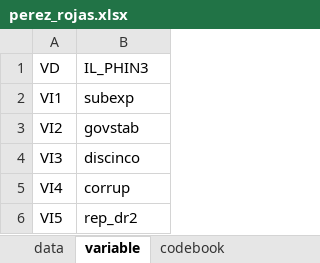
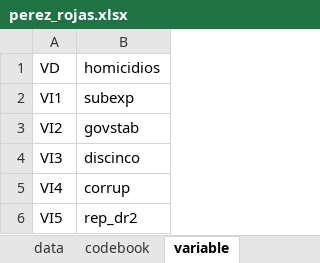
Before and after one commit to kennethbunker/uss, an Excel workbook: estadistica2/data/perez_rojas.xlsx, sheet variable, drawn as a sheet; values as stored, in another font and other column widths than the file's, no borders; the diff names each change by its address in the sheet, - before the commit and + after, or states it on an @@ line.

```diff
--- a/estadistica2/data/perez_rojas.xlsx (sheet variable)
+++ b/estadistica2/data/perez_rojas.xlsx (sheet variable)
@@ sheet tab order changed: data | codebook | variable @@
-B1: IL_PHIN3
+B1: homicidios
```
Also changed, not shown: sheet codebook, sheet data, 2 other files.
